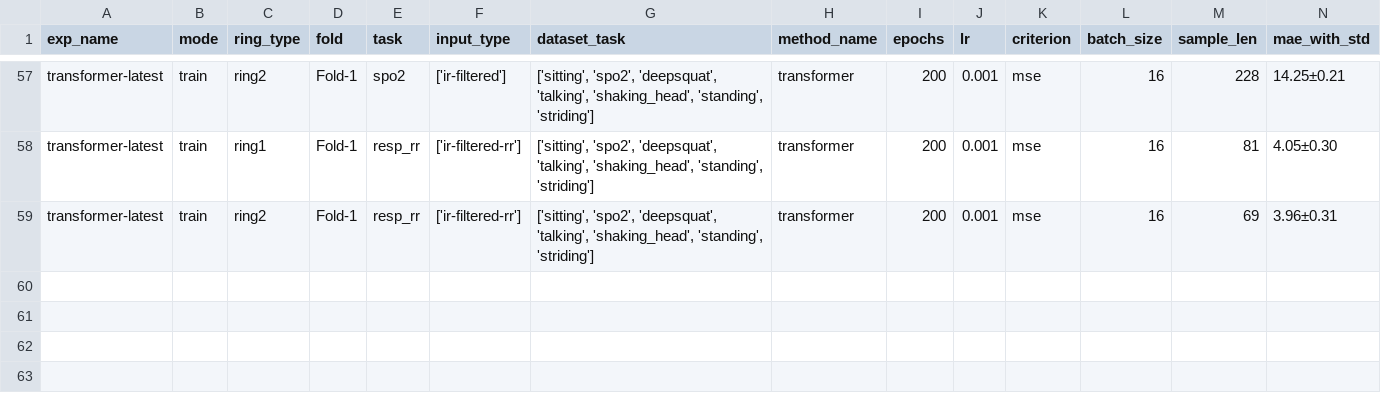
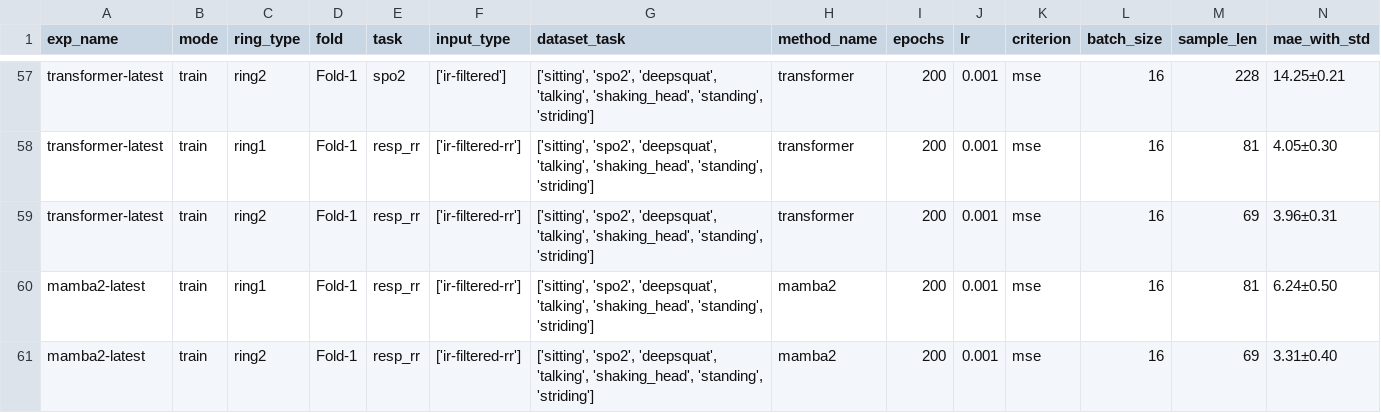
Before and after one commit to b55585wy/RingTool, a CSV file: best_results.csv, drawn as a sheet; only a part is shown, gaps mark what is left out; rows hold the shown columns only; the diff names each change by its address in the sheet, - before the commit and + after, or states it on an @@ line.

Commit message:
Mamba2 results (RR) (#9)
* Updates configuration for mamba2 experiment

Sets up experiment parameters for the `mamba2` model targeting respiratory rate.
Adjusts input/label types, data paths, and model hyperparameters.
Modifies training device and early stopping criteria.
Ensures `mamba2` model is correctly loaded and uses the supervised trainer.

* Refactor supervised model and trainer loading using enums

Introduces an enum for supported supervised models to improve code structure and validation in loading functions.
Updates Mamba2 configuration for ring type and model dimension.
Adds new Mamba2 results for respiratory rate.
Removes unused imports.

* remove unnecessary files

```diff
--- a/best_results.csv
+++ b/best_results.csv
+row 60: mamba2-latest | train | ring1 | Fold-1 | resp_rr | ['ir-filtered-rr'] | ['sitting', 'spo2', 'deepsquat', 'talking', 'shaking_head', 'standing', 'striding'] | mamba2 | 200 | 0.001 | mse | 16 | 81 | 6.24±0.50
+row 61: mamba2-latest | train | ring2 | Fold-1 | resp_rr | ['ir-filtered-rr'] | ['sitting', 'spo2', 'deepsquat', 'talking', 'shaking_head', 'standing', 'striding'] | mamba2 | 200 | 0.001 | mse | 16 | 69 | 3.31±0.40
```
Also changed, not shown: 8 other files.
